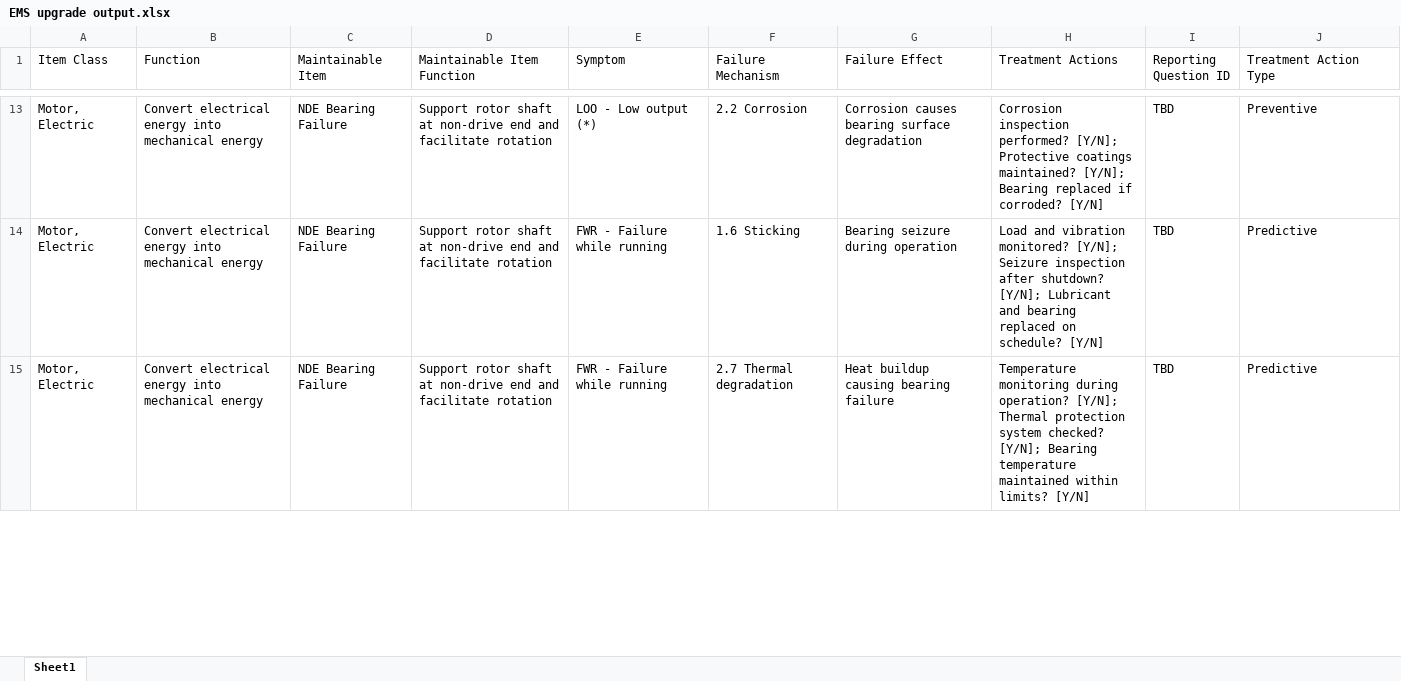
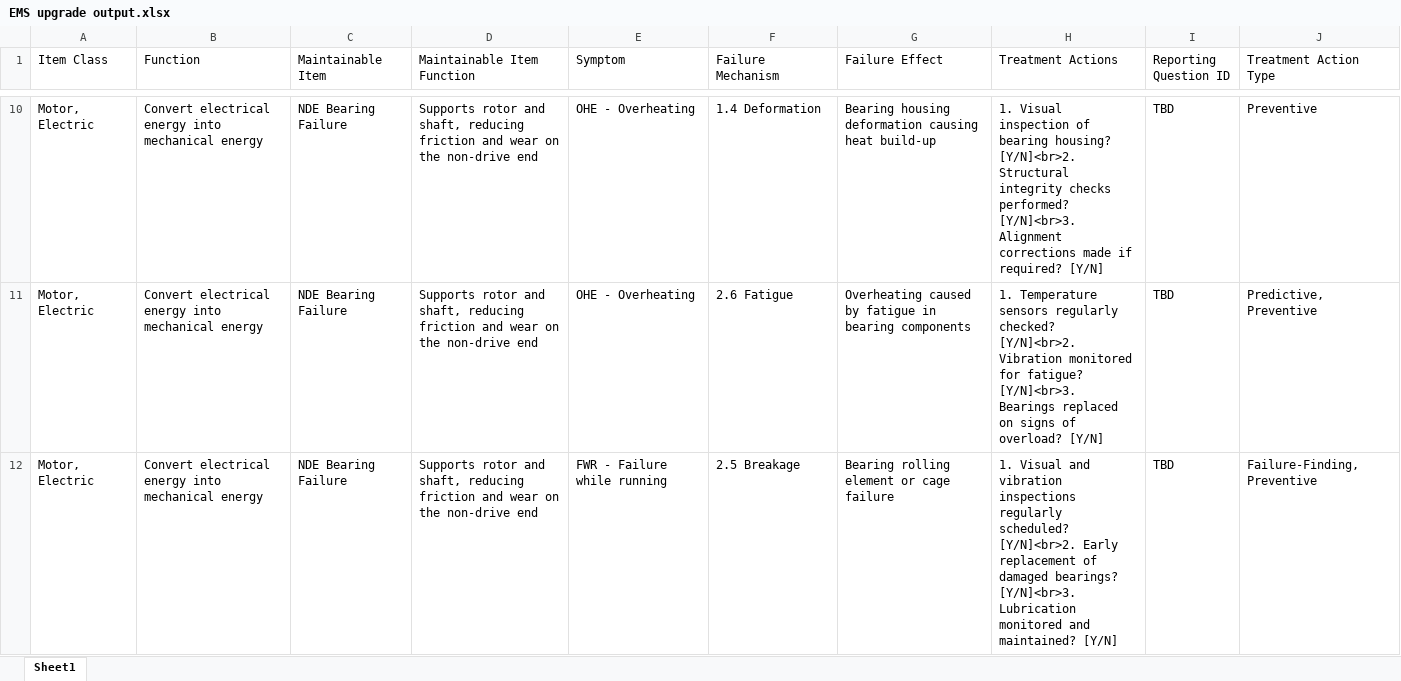
Before and after one commit to hugo12chiarelo-jpg/fmea-agent-test, an Excel workbook: outputs/EMS upgrade output.xlsx, sheet Sheet1, drawn as a sheet; only a part is shown, gaps mark what is left out; values as stored, in another font and other column widths than the file's, no borders; addresses are those after the commit; the diff covers the shown part only; the diff names each change by its address in the sheet, - before the commit and + after, or states it on an @@ line.

```diff
--- a/outputs/EMS upgrade output.xlsx (sheet Sheet1)
+++ b/outputs/EMS upgrade output.xlsx (sheet Sheet1)
-D10:D12 (Maintainable Item Function): Support rotor shaft at non-drive end and facilitate rotation
+D10:D12 (Maintainable Item Function): Supports rotor and shaft, reducing friction and wear on the non-drive end
-E10 (Symptom): LOO - Low output (*)
+E10 (Symptom): OHE - Overheating
-F10 (Failure Mechanism): 2.2 Corrosion
+F10 (Failure Mechanism): 1.4 Deformation
-G10 (Failure Effect): Corrosion causes bearing surface degradation
+G10 (Failure Effect): Bearing housing deformation causing heat build-up
-H10 (Treatment Actions): Corrosion inspection performed? [Y/N]; Protective coatings maintained? [Y/N]; Bearing replaced if corroded? [Y/N]
+H10 (Treatment Actions): 1. Visual inspection of bearing housing? [Y/N]<br>2. Structural integrity checks performed? [Y/N]<br>3. Alignment corrections made if required? [Y/N]
-E11 (Symptom): FWR - Failure while running
+E11 (Symptom): OHE - Overheating
-F11 (Failure Mechanism): 1.6 Sticking
+F11 (Failure Mechanism): 2.6 Fatigue
-G11 (Failure Effect): Bearing seizure during operation
+G11 (Failure Effect): Overheating caused by fatigue in bearing components
-H11 (Treatment Actions): Load and vibration monitored? [Y/N]; Seizure inspection after shutdown? [Y/N]; Lubricant and bearing replaced on schedule? [Y/N]
+H11 (Treatment Actions): 1. Temperature sensors regularly checked? [Y/N]<br>2. Vibration monitored for fatigue? [Y/N]<br>3. Bearings replaced on signs of overload? [Y/N]
-J11 (Treatment Action Type): Predictive
+J11 (Treatment Action Type): Predictive, Preventive
-F12 (Failure Mechanism): 2.7 Thermal degradation
+F12 (Failure Mechanism): 2.5 Breakage
-G12 (Failure Effect): Heat buildup causing bearing failure
+G12 (Failure Effect): Bearing rolling element or cage failure
-H12 (Treatment Actions): Temperature monitoring during operation? [Y/N]; Thermal protection system checked? [Y/N]; Bearing temperature maintained within limits? [Y/N]
+H12 (Treatment Actions): 1. Visual and vibration inspections regularly scheduled? [Y/N]<br>2. Early replacement of damaged bearings? [Y/N]<br>3. Lubrication monitored and maintained? [Y/N]
-J12 (Treatment Action Type): Predictive
+J12 (Treatment Action Type): Failure-Finding, Preventive
```
Also changed, not shown: other rows of this sheet.
